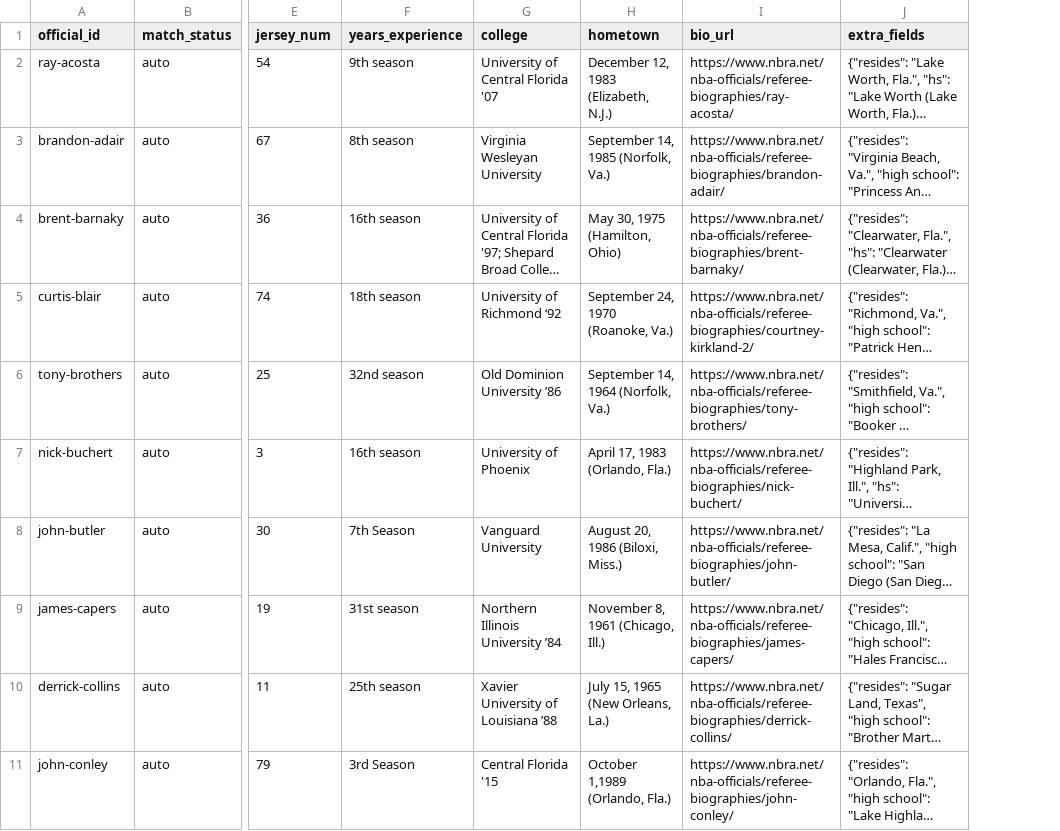
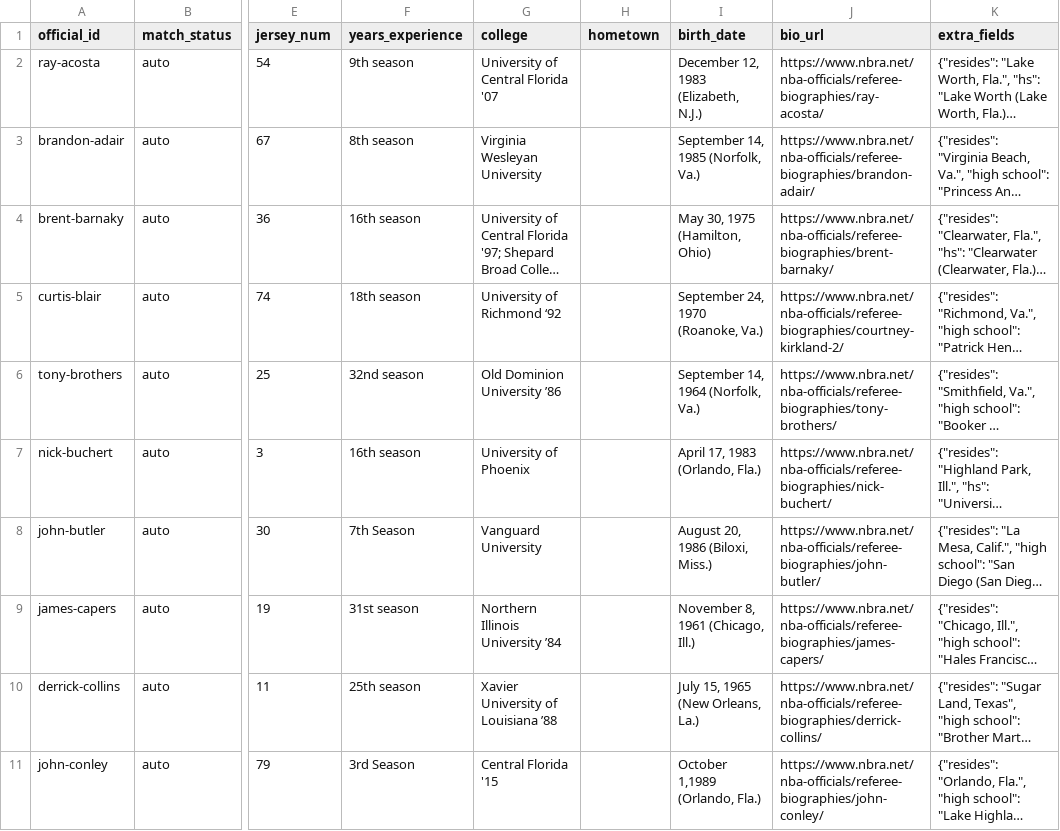
Before and after one commit to jsierrahoopshype/nbareferees, a CSV file: source-data/nbra_bios.csv, drawn as a sheet; only a part is shown, gaps mark what is left out; long unchanged cells end in …; addresses are those after the commit; the diff names each change by its address in the sheet, - before the commit and + after, or states it on an @@ line.

Commit message:
Regenerate NBRA bios with birth dates

```diff
--- a/source-data/nbra_bios.csv
+++ b/source-data/nbra_bios.csv
+column H (hometown), empty
-I1: hometown
+I1: birth_date
```
